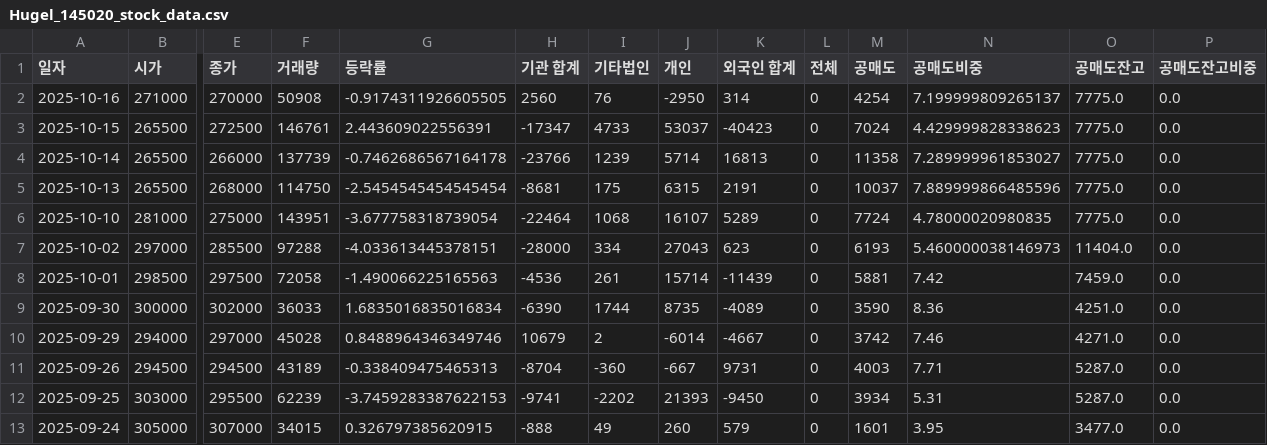
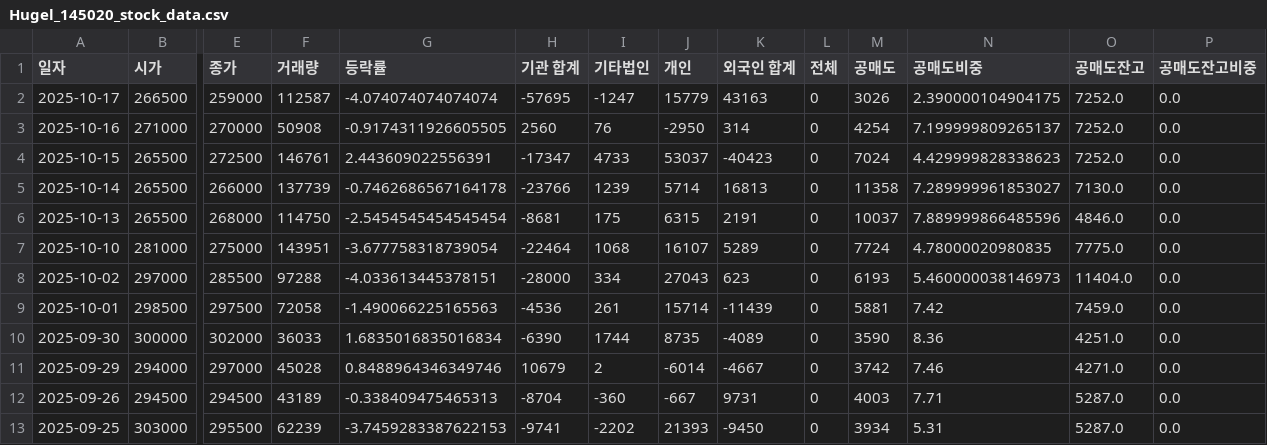
Before and after one commit to ccyun95/Medical_health_beauty_work, a CSV file: data/Hugel_145020_stock_data.csv, drawn as a sheet; only a part is shown, gaps mark what is left out; the shorter side is filled out with more unchanged rows; addresses are those after the commit; rows hold the shown columns only; the diff names each change by its address in the sheet, - before the commit and + after, or states it on an @@ line.

```diff
--- a/data/Hugel_145020_stock_data.csv
+++ b/data/Hugel_145020_stock_data.csv
+row 2: 2025-10-17 | 266500 | 259000 | 112587 | -4.074074074074074 | -57695 | -1247 | 15779 | 43163 | 0 | 3026 | 2.390000104904175 | 7252.0 | 0.0
-O3:O4 (공매도잔고): 7775.0
+O3:O4 (공매도잔고): 7252.0
-O5 (공매도잔고): 7775.0
+O5 (공매도잔고): 7130.0
-O6 (공매도잔고): 7775.0
+O6 (공매도잔고): 4846.0
```
Also changed, not shown: data/Classys_214150_stock_data.csv, data/Pharmaresearch_214450_stock_data.csv, 6 other files.
